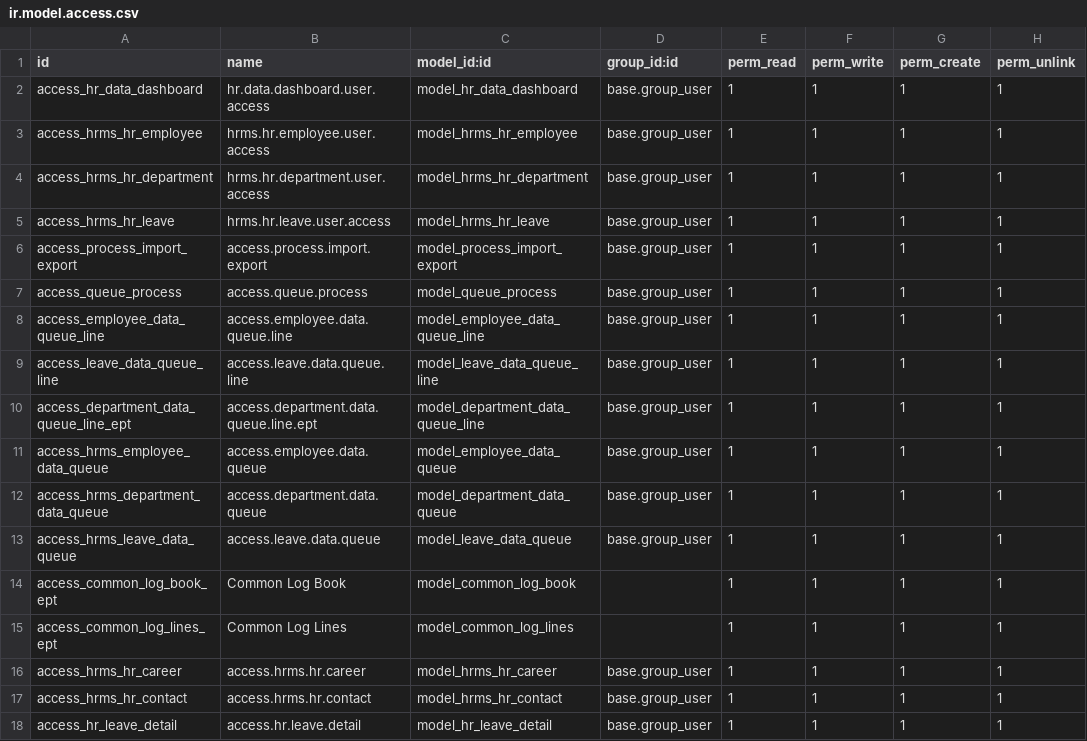
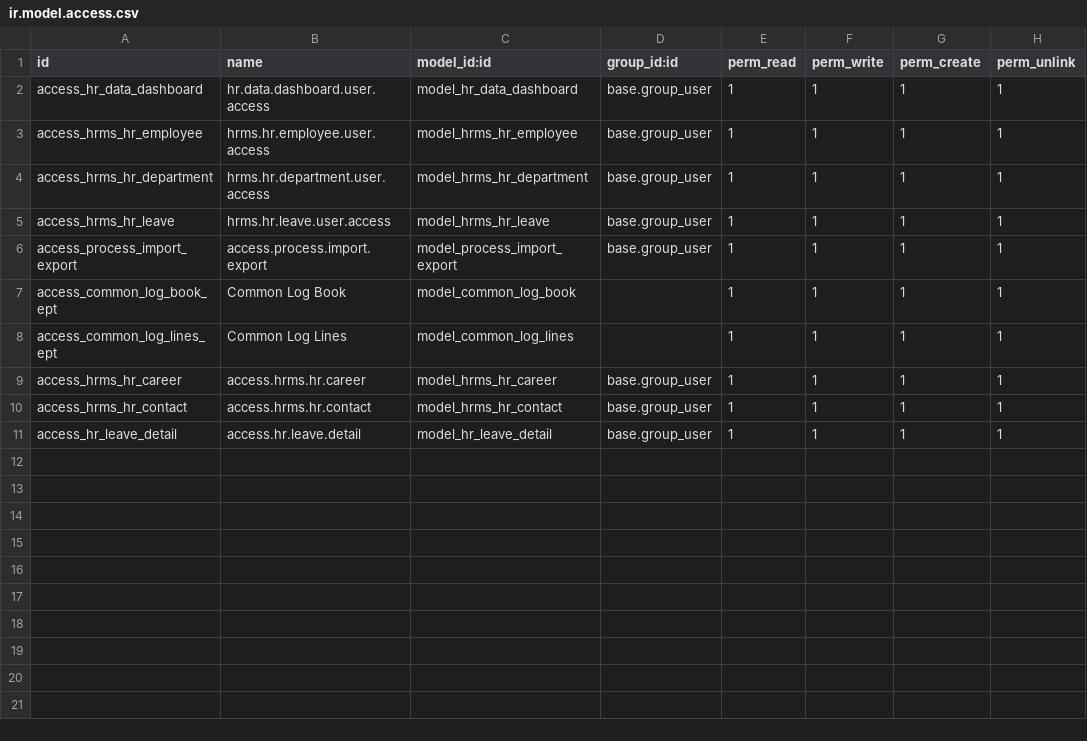
Before and after one commit to NikDhameliya/HRMS-Integration, a CSV file: hr_data_import/security/ir.model.access.csv, drawn as a sheet.

Commit message:
[ADD] remove queues and other changes:

```diff
--- a/hr_data_import/security/ir.model.access.csv
+++ b/hr_data_import/security/ir.model.access.csv
@@ -6,9 +6,2 @@ access_hrms_hr_leave,hrms.hr.leave.user.access,model_hrms_hr_leave,base.group_us
 access_process_import_export,access.process.import.export,model_process_import_export,base.group_user,1,1,1,1
-access_queue_process,access.queue.process,model_queue_process,base.group_user,1,1,1,1
-access_employee_data_queue_line,access.employee.data.queue.line,model_employee_data_queue_line,base.group_user,1,1,1,1
-access_leave_data_queue_line,access.leave.data.queue.line,model_leave_data_queue_line,base.group_user,1,1,1,1
-access_department_data_queue_line_ept,access.department.data.queue.line.ept,model_department_data_queue_line,base.group_user,1,1,1,1
-access_hrms_employee_data_queue,access.employee.data.queue,model_employee_data_queue,base.group_user,1,1,1,1
-access_hrms_department_data_queue,access.department.data.queue,model_department_data_queue,base.group_user,1,1,1,1
-access_hrms_leave_data_queue,access.leave.data.queue,model_leave_data_queue,base.group_user,1,1,1,1
 access_common_log_book_ept,Common Log Book,model_common_log_book,,1,1,1,1
```
Also changed, not shown: 42 other files.
